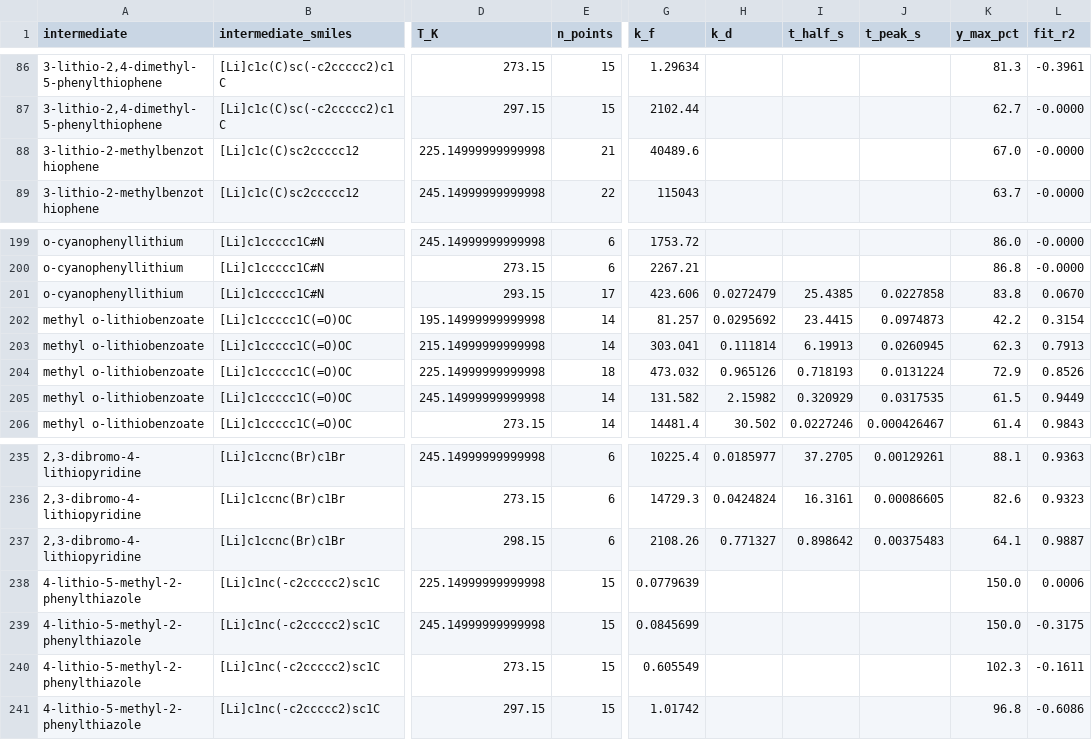
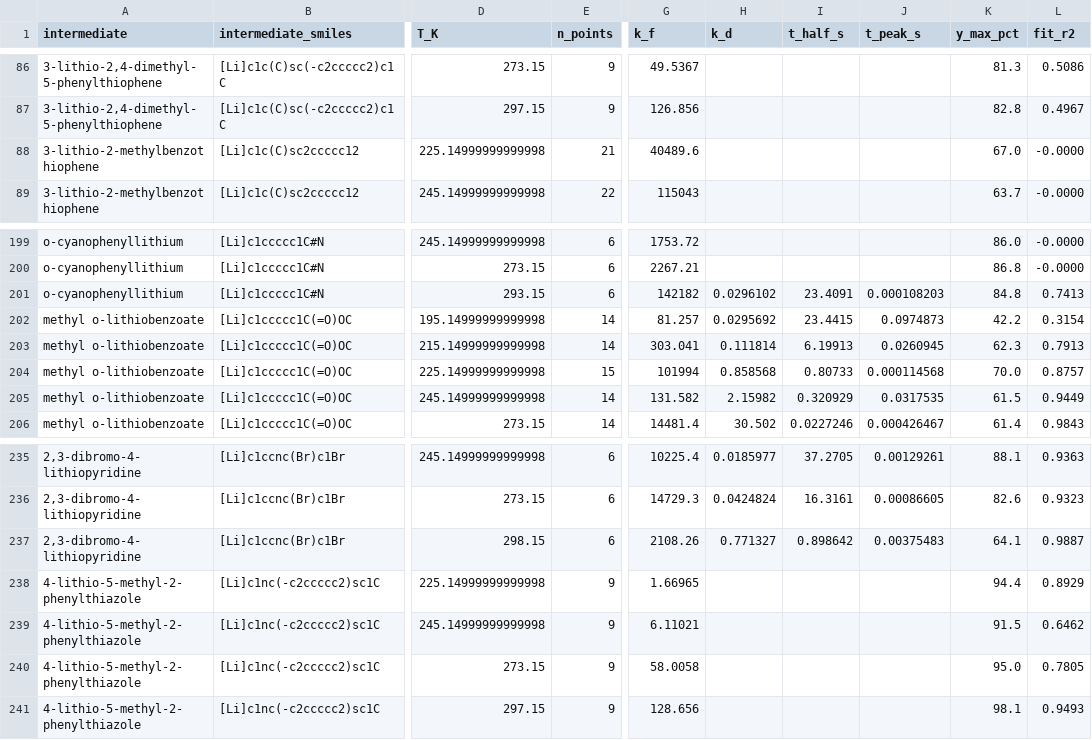
Before and after one commit to wzjeh/FlowFigTabMiner, a CSV file: data/ml_lifetime/phase_a_halflives.csv, drawn as a sheet; only a part is shown, gaps mark what is left out; the diff covers the shown part only; the diff names each change by its address in the sheet, - before the commit and + after, or states it on an @@ line.

```diff
--- a/data/ml_lifetime/phase_a_halflives.csv
+++ b/data/ml_lifetime/phase_a_halflives.csv
-E86:E87 (n_points): 15
+E86:E87 (n_points): 9
-G86 (k_f): 1.29634
+G86 (k_f): 49.5367
-L86 (fit_r2): -0.3961
+L86 (fit_r2): 0.5086
-G87 (k_f): 2102.44
+G87 (k_f): 126.856
-K87 (y_max_pct): 62.7
+K87 (y_max_pct): 82.8
-L87 (fit_r2): -0.0000
+L87 (fit_r2): 0.4967
-E201 (n_points): 17
+E201 (n_points): 6
-G201 (k_f): 423.606
+G201 (k_f): 142182
-H201 (k_d): 0.0272479
+H201 (k_d): 0.0296102
-I201 (t_half_s): 25.4385
+I201 (t_half_s): 23.4091
-J201 (t_peak_s): 0.0227858
+J201 (t_peak_s): 0.000108203
-K201 (y_max_pct): 83.8
+K201 (y_max_pct): 84.8
-L201 (fit_r2): 0.0670
+L201 (fit_r2): 0.7413
-E204 (n_points): 18
+E204 (n_points): 15
-G204 (k_f): 473.032
+G204 (k_f): 101994
-H204 (k_d): 0.965126
+H204 (k_d): 0.858568
-I204 (t_half_s): 0.718193
+I204 (t_half_s): 0.80733
-J204 (t_peak_s): 0.0131224
+J204 (t_peak_s): 0.000114568
-K204 (y_max_pct): 72.9
+K204 (y_max_pct): 70.0
-L204 (fit_r2): 0.8526
+L204 (fit_r2): 0.8757
-E238:E241 (n_points): 15
+E238:E241 (n_points): 9
-G238 (k_f): 0.0779639
+G238 (k_f): 1.66965
-K238 (y_max_pct): 150.0
+K238 (y_max_pct): 94.4
-L238 (fit_r2): 0.0006
+L238 (fit_r2): 0.8929
-G239 (k_f): 0.0845699
+G239 (k_f): 6.11021
-K239 (y_max_pct): 150.0
+K239 (y_max_pct): 91.5
-L239 (fit_r2): -0.3175
+L239 (fit_r2): 0.6462
-G240 (k_f): 0.605549
+G240 (k_f): 58.0058
-K240 (y_max_pct): 102.3
+K240 (y_max_pct): 95.0
-L240 (fit_r2): -0.1611
+L240 (fit_r2): 0.7805
-G241 (k_f): 1.01742
+G241 (k_f): 128.656
-K241 (y_max_pct): 96.8
+K241 (y_max_pct): 98.1
-L241 (fit_r2): -0.6086
+L241 (fit_r2): 0.9493
```
Also changed, not shown: 89 edited cells elsewhere in this file, data/ml_lifetime/phase_b_arrhenius.csv, 10 other files.
